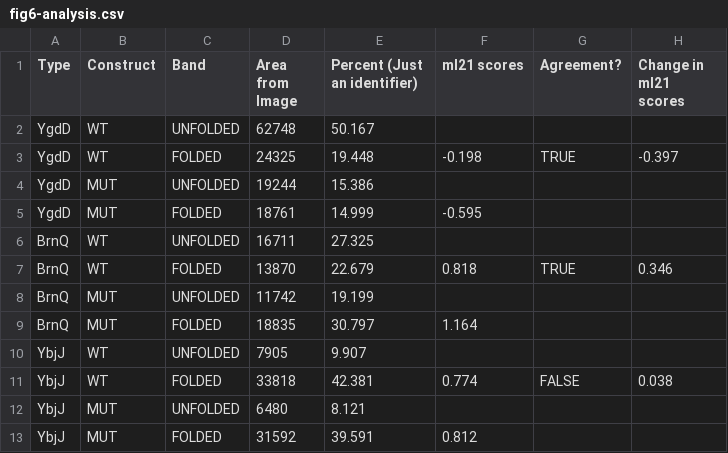
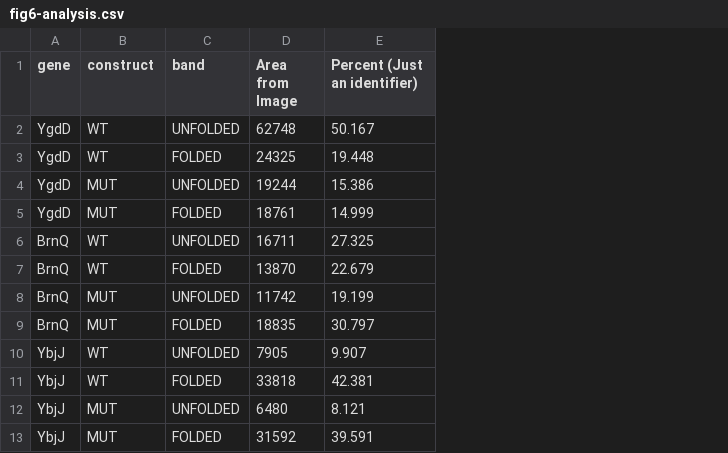
Before and after one commit to clemlab/IMProve-paper-figures, a CSV file: forward-genomes/fig6-analysis.csv, drawn as a sheet; the diff names each change by its address in the sheet, - before the commit and + after, or states it on an @@ line.

Commit message:
forward genomes figure automated

```diff
--- a/forward-genomes/fig6-analysis.csv
+++ b/forward-genomes/fig6-analysis.csv
-column F (ml21 scores), rows 3-13: -0.198 |  | -0.595 |  | 0.818 |  | 1.164 |  | 0.774 |  | 0.812
-column G (Agreement?), rows 3-11: TRUE |  |  |  | TRUE |  |  |  | FALSE
-column H (Change in ml21 scores), rows 3-11: -0.397 |  |  |  | 0.346 |  |  |  | 0.038
-A1: Type
+A1: gene
-B1: Construct
+B1: construct
-C1: Band
+C1: band
```
Also changed, not shown: 9 other files.
